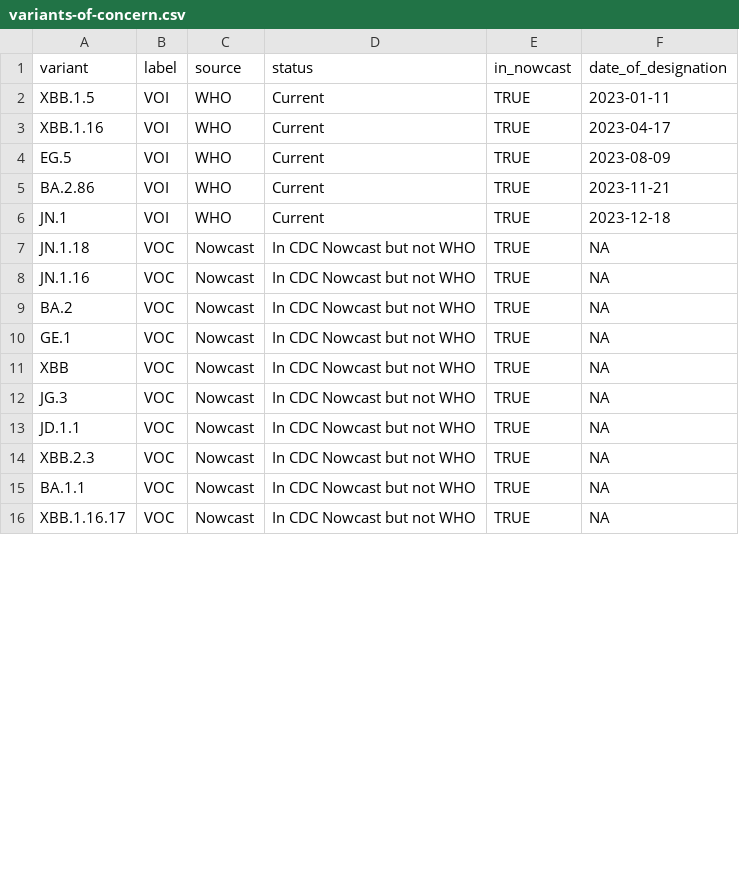
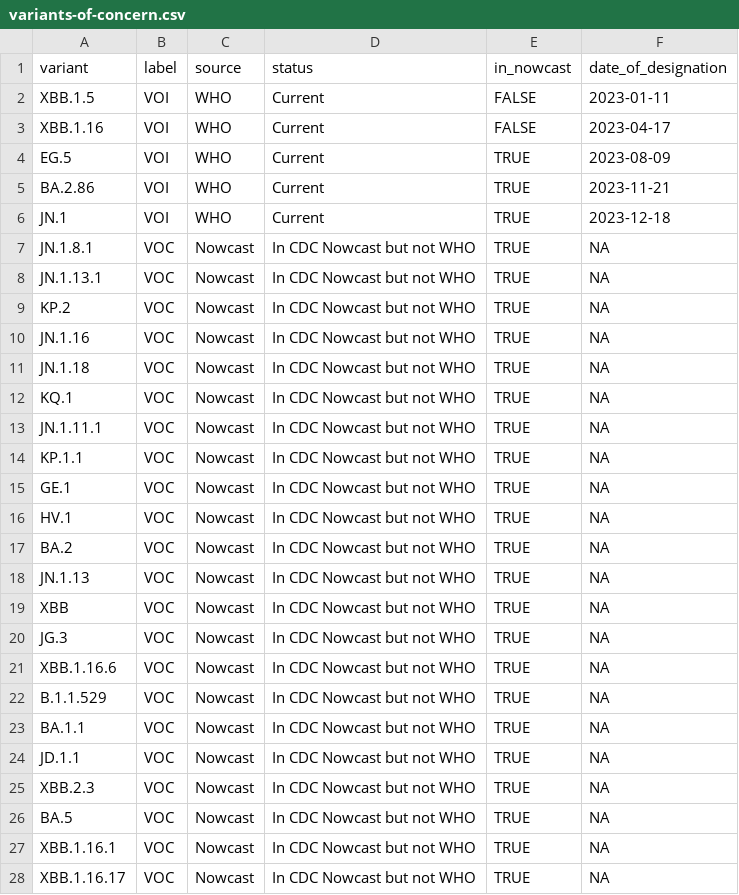
Before and after one commit to lrickerman/NYWWS_data, a CSV file: metadata/variants-of-concern.csv, drawn as a sheet; only a part is shown; the diff covers the shown part only.

Commit message:
update

```diff
--- a/metadata/variants-of-concern.csv
+++ b/metadata/variants-of-concern.csv
@@ -1,4 +1,4 @@
 variant,label,source,status,in_nowcast,date_of_designation
-XBB.1.5,VOI,WHO,Current,TRUE,2023-01-11
-XBB.1.16,VOI,WHO,Current,TRUE,2023-04-17
+XBB.1.5,VOI,WHO,Current,FALSE,2023-01-11
+XBB.1.16,VOI,WHO,Current,FALSE,2023-04-17
 EG.5,VOI,WHO,Current,TRUE,2023-08-09
@@ -6,11 +6,23 @@ BA.2.86,VOI,WHO,Current,TRUE,2023-11-21
 JN.1,VOI,WHO,Current,TRUE,2023-12-18
+JN.1.8.1,VOC,Nowcast,In CDC Nowcast but not WHO,TRUE,NA
+JN.1.13.1,VOC,Nowcast,In CDC Nowcast but not WHO,TRUE,NA
+KP.2,VOC,Nowcast,In CDC Nowcast but not WHO,TRUE,NA
+JN.1.16,VOC,Nowcast,In CDC Nowcast but not WHO,TRUE,NA
 JN.1.18,VOC,Nowcast,In CDC Nowcast but not WHO,TRUE,NA
-JN.1.16,VOC,Nowcast,In CDC Nowcast but not WHO,TRUE,NA
+KQ.1,VOC,Nowcast,In CDC Nowcast but not WHO,TRUE,NA
+JN.1.11.1,VOC,Nowcast,In CDC Nowcast but not WHO,TRUE,NA
+KP.1.1,VOC,Nowcast,In CDC Nowcast but not WHO,TRUE,NA
+GE.1,VOC,Nowcast,In CDC Nowcast but not WHO,TRUE,NA
+HV.1,VOC,Nowcast,In CDC Nowcast but not WHO,TRUE,NA
 BA.2,VOC,Nowcast,In CDC Nowcast but not WHO,TRUE,NA
-GE.1,VOC,Nowcast,In CDC Nowcast but not WHO,TRUE,NA
+JN.1.13,VOC,Nowcast,In CDC Nowcast but not WHO,TRUE,NA
 XBB,VOC,Nowcast,In CDC Nowcast but not WHO,TRUE,NA
 JG.3,VOC,Nowcast,In CDC Nowcast but not WHO,TRUE,NA
+XBB.1.16.6,VOC,Nowcast,In CDC Nowcast but not WHO,TRUE,NA
+B.1.1.529,VOC,Nowcast,In CDC Nowcast but not WHO,TRUE,NA
+BA.1.1,VOC,Nowcast,In CDC Nowcast but not WHO,TRUE,NA
 JD.1.1,VOC,Nowcast,In CDC Nowcast but not WHO,TRUE,NA
 XBB.2.3,VOC,Nowcast,In CDC Nowcast but not WHO,TRUE,NA
-BA.1.1,VOC,Nowcast,In CDC Nowcast but not WHO,TRUE,NA
+BA.5,VOC,Nowcast,In CDC Nowcast but not WHO,TRUE,NA
+XBB.1.16.1,VOC,Nowcast,In CDC Nowcast but not WHO,TRUE,NA
 XBB.1.16.17,VOC,Nowcast,In CDC Nowcast but not WHO,TRUE,NA
```
Also changed, not shown: 5 removed rows and 3 edited cells elsewhere in this file.
